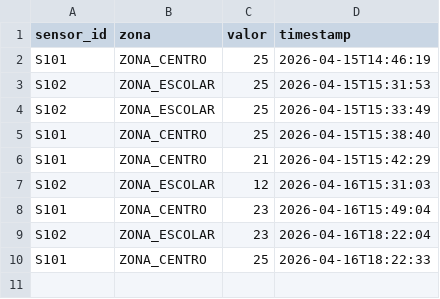
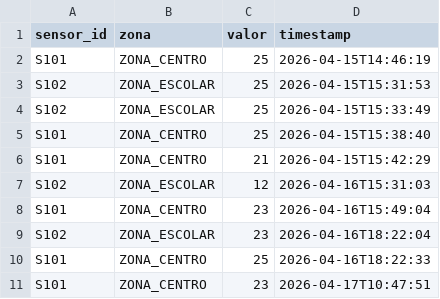
Before and after one commit to todfilipe/TP1-SISTEMAS-DISTRIBUIDOS, a CSV file: data/TEMP.csv, drawn as a sheet; the diff names each change by its address in the sheet, - before the commit and + after, or states it on an @@ line.

```diff
--- a/data/TEMP.csv
+++ b/data/TEMP.csv
+row 11: S101 | ZONA_CENTRO | 23 | 2026-04-17T10:47:51
```
Also changed, not shown: Gateway/sensors.csv, 4 other files.
